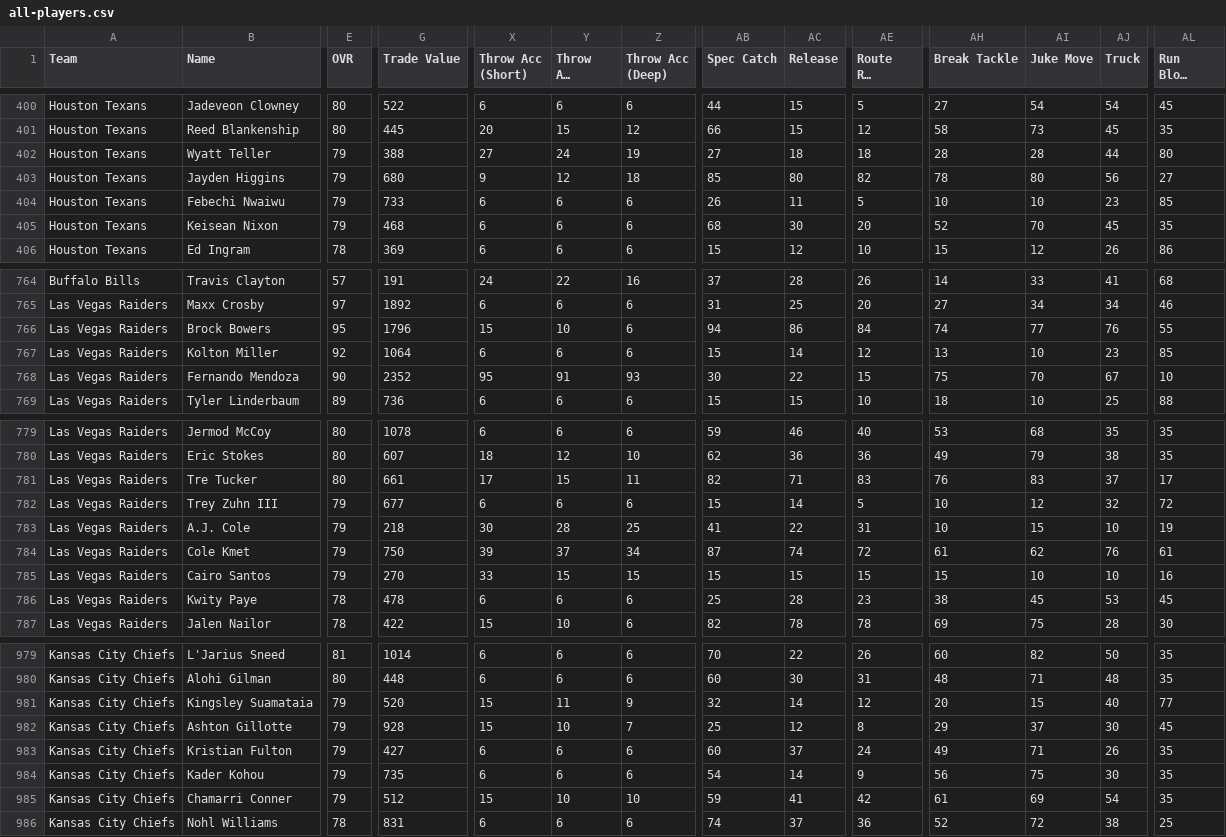
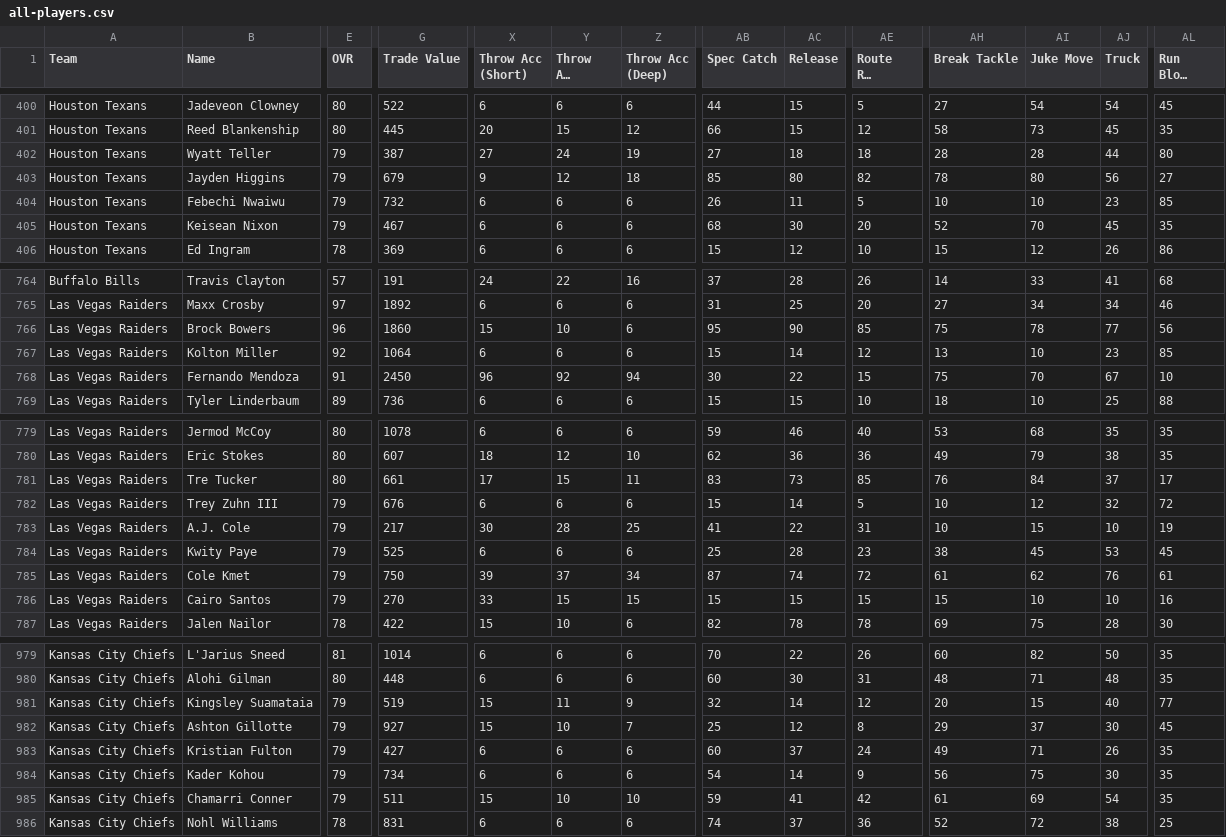
Before and after one commit to bully-league/bully-league.github.io, a CSV file: csv/all-players.csv, drawn as a sheet; only a part is shown, gaps mark what is left out; long unchanged cells end in …; removed rows and columns are numbered as before the commit, all else as after; rows hold the shown columns only; the diff covers the shown part only; the diff names each change by its address in the sheet, - before the commit and + after, or states it on an @@ line.

```diff
--- a/csv/all-players.csv
+++ b/csv/all-players.csv
-G402 (Trade Value): 388
+G402 (Trade Value): 387
-G403 (Trade Value): 680
+G403 (Trade Value): 679
-G404 (Trade Value): 733
+G404 (Trade Value): 732
-G405 (Trade Value): 468
+G405 (Trade Value): 467
-E766 (OVR): 95
+E766 (OVR): 96
-G766 (Trade Value): 1796
+G766 (Trade Value): 1860
-AB766 (Spec Catch): 94
+AB766 (Spec Catch): 95
-AC766 (Release): 86
+AC766 (Release): 90
-AE766 (Route Run (Med)): 84
+AE766 (Route Run (Med)): 85
-AH766 (Break Tackle): 74
+AH766 (Break Tackle): 75
-AI766 (Juke Move): 77
+AI766 (Juke Move): 78
-AJ766 (Truck): 76
+AJ766 (Truck): 77
-AL766 (Run Block Power): 55
+AL766 (Run Block Power): 56
-E768 (OVR): 90
+E768 (OVR): 91
-G768 (Trade Value): 2352
+G768 (Trade Value): 2450
-X768 (Throw Acc (Short)): 95
+X768 (Throw Acc (Short)): 96
-Y768 (Throw Acc (Mid)): 91
+Y768 (Throw Acc (Mid)): 92
-Z768 (Throw Acc (Deep)): 93
+Z768 (Throw Acc (Deep)): 94
-AB781 (Spec Catch): 82
+AB781 (Spec Catch): 83
-AC781 (Release): 71
+AC781 (Release): 73
-AE781 (Route Run (Med)): 83
+AE781 (Route Run (Med)): 85
-AI781 (Juke Move): 83
+AI781 (Juke Move): 84
-G782 (Trade Value): 677
+G782 (Trade Value): 676
-G783 (Trade Value): 218
+G783 (Trade Value): 217
+row 784: Las Vegas Raiders | Kwity Paye | 79 | 525 | 6 | 6 | 6 | 25 | 28 | 23 | 38 | 45 | 53 | 45
-row 786: Las Vegas Raiders | Kwity Paye | 78 | 478 | 6 | 6 | 6 | 25 | 28 | 23 | 38 | 45 | 53 | 45
-G981 (Trade Value): 520
+G981 (Trade Value): 519
-G982 (Trade Value): 928
+G982 (Trade Value): 927
-G984 (Trade Value): 735
+G984 (Trade Value): 734
-G985 (Trade Value): 512
+G985 (Trade Value): 511
```
Also changed, not shown: 39 edited cells elsewhere in this file, csv/team-777519104.csv, csv/team-777519105.csv, 23 other files.
